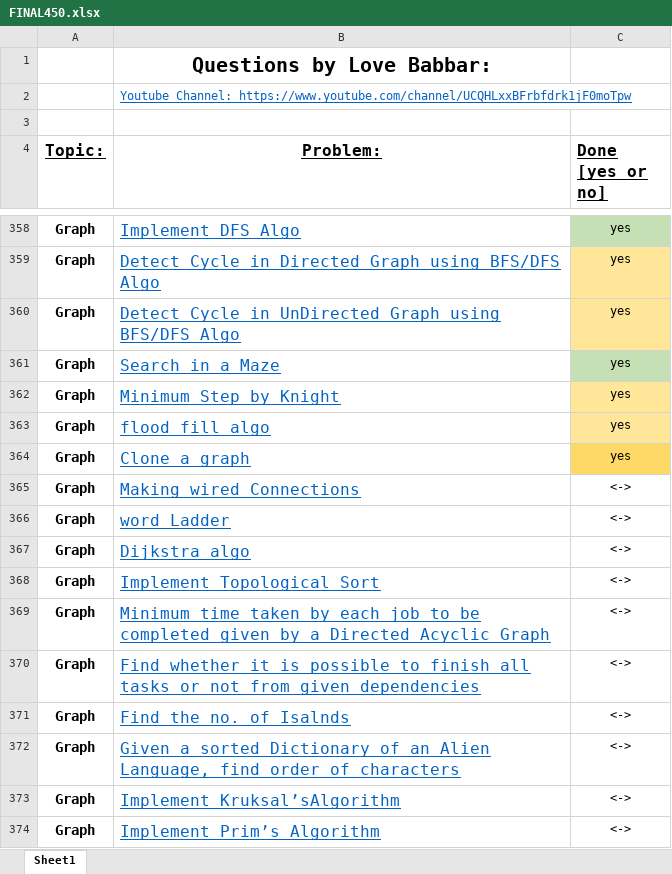
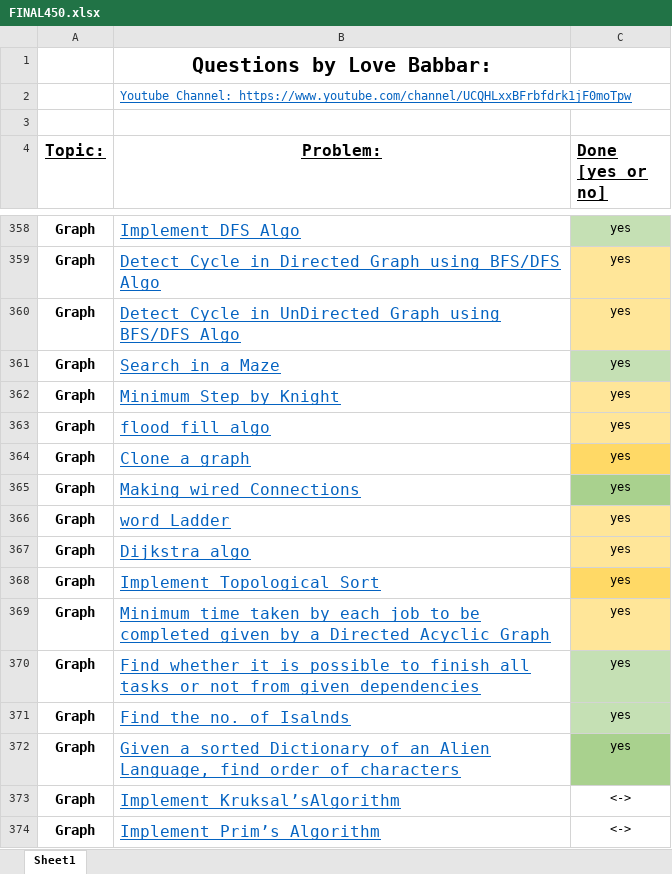
Before and after one commit to Ichigo27/lovebabbar-dsa-sheet, an Excel workbook: FINAL450.xlsx, sheet Sheet1, drawn as a sheet; only a part is shown, gaps mark what is left out; values as stored, in another font and other column widths than the file's, no borders; the diff names each change by its address in the sheet, - before the commit and + after, or states it on an @@ line.

```diff
--- a/FINAL450.xlsx (sheet Sheet1)
+++ b/FINAL450.xlsx (sheet Sheet1)
-C365:C372 (Done [yes or no]): <->
+C365:C372 (Done [yes or no]): yes
-C365 fill: none
+C365 fill: #A9D18E
-C366:C367 fill: none
+C366:C367 fill: #FFE699
-C368 fill: none
+C368 fill: #FFD966
-C369 fill: none
+C369 fill: #FFE699
-C370:C371 fill: none
+C370:C371 fill: #C5E0B4
-C372 fill: none
+C372 fill: #A9D18E
```
Also changed, not shown: 10 other files.
